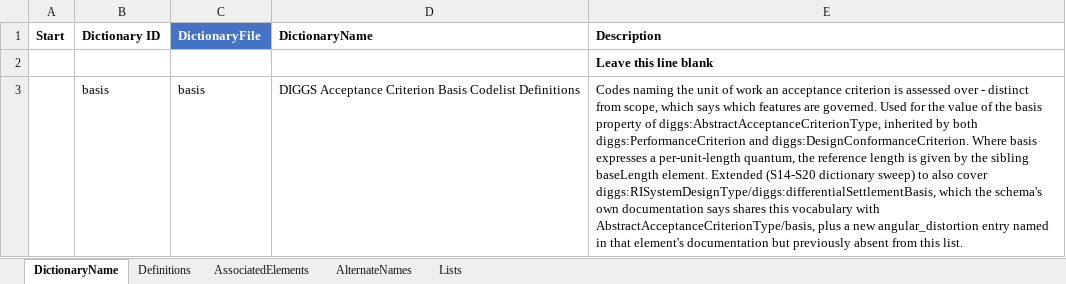
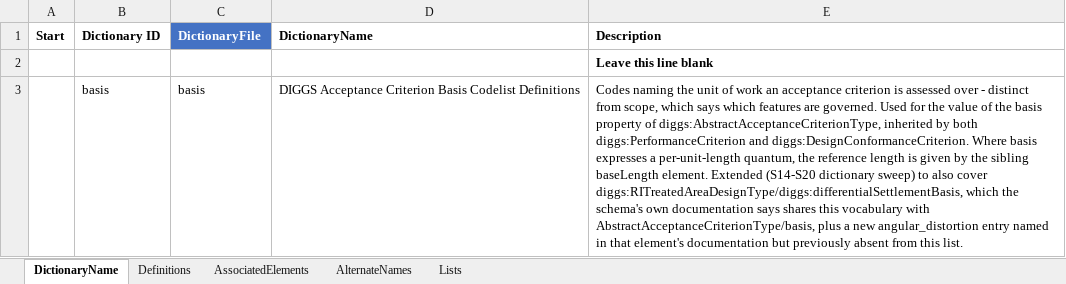
Before and after one commit to DIGGSml/def, an Excel workbook: Codelist Excel Files and Conversion Templates to XML/basis.xlsx, sheet DictionaryName, drawn as a sheet; values as stored, in another font and other column widths than the file's, no borders; table styles not drawn; the diff names each change by its address in the sheet, - before the commit and + after, or states it on an @@ line.

```diff
--- a/Codelist Excel Files and Conversion Templates to XML/basis.xlsx (sheet DictionaryName)
+++ b/Codelist Excel Files and Conversion Templates to XML/basis.xlsx (sheet DictionaryName)
-E3 (Description): …also cover diggs:RISystemDesignType/diggs:differentialSettlementBasis, which the…
+E3 (Description): …also cover diggs:RITreatedAreaDesignType/diggs:differentialSettlementBasis, which the…
```
Also changed, not shown: sheet AssociatedElements, Codelist Excel Files and Conversion Templates to XML/archingModel.xlsx, Codelist Excel Files and Conversion Templates to XML/columnType.xlsx, 15 other files.
